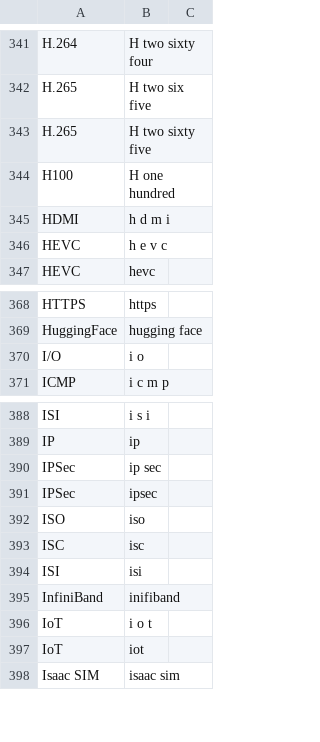
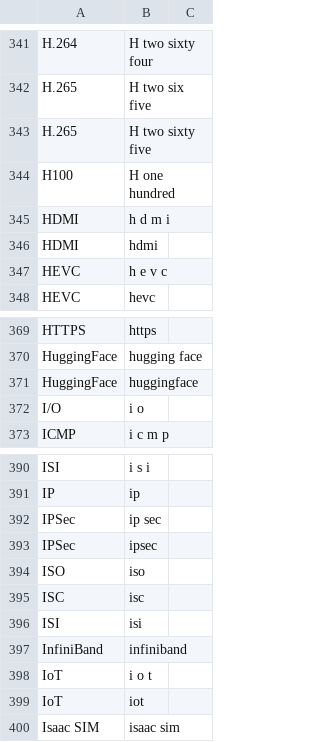
Before and after one commit to anand-nv/NeMo-text-processing, a TSV file: nemo_text_processing/inverse_text_normalization/en/data/whitelist.tsv, drawn as a sheet; only a part is shown, gaps mark what is left out.

Commit message:
Add year (hundreds) normalization and update whitelists

```diff
--- a/nemo_text_processing/inverse_text_normalization/en/data/whitelist.tsv
+++ b/nemo_text_processing/inverse_text_normalization/en/data/whitelist.tsv
@@ -345,2 +345,3 @@ H100	H one hundred
 HDMI	h d m i
+HDMI	hdmi
 HEVC	h e v c
@@ -369,2 +370,3 @@ HTTPS	https
 HuggingFace	hugging face
+HuggingFace	huggingface
 I/O	i o
@@ -394,3 +396,3 @@ ISC	isc
 ISI	isi
-InfiniBand	inifiband
+InfiniBand	infiniband
 IoT	i o t
```
Also changed, not shown: 1 other file.
